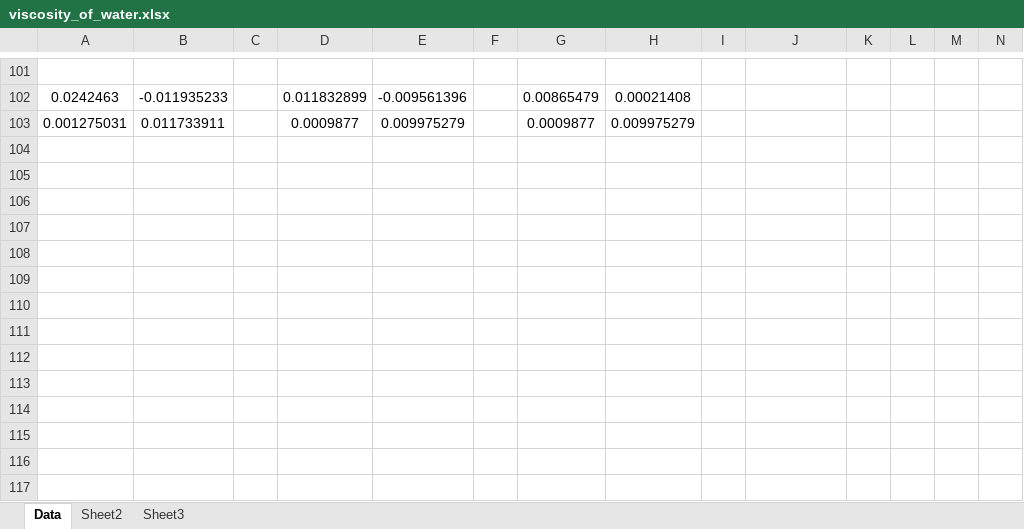
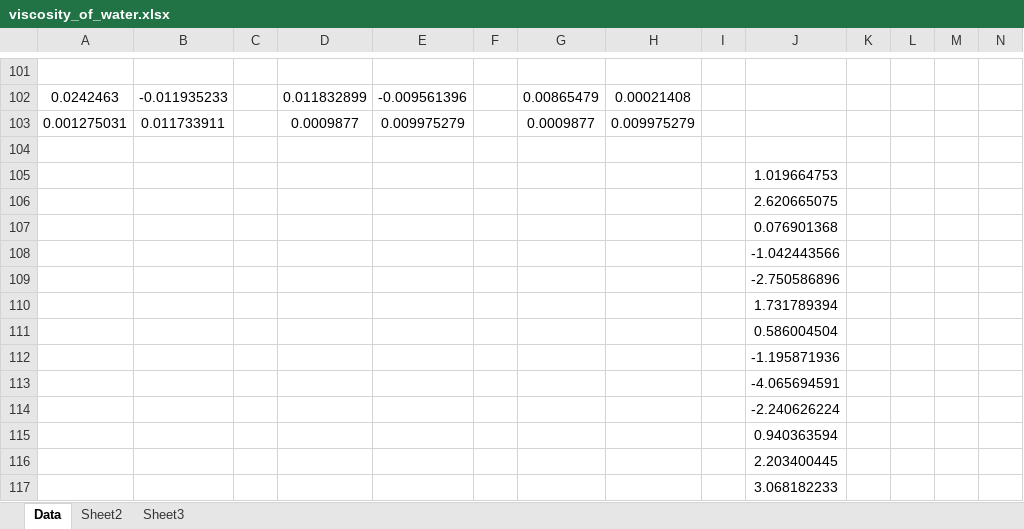
Before and after one commit to cao-jacky/degree_level2, an Excel workbook: lab_reports/viscosity_of_water/data/viscosity_of_water.xlsx, sheet Data, drawn as a sheet; only a part is shown, gaps mark what is left out; values as stored, in another font and other column widths than the file's, no borders; charts and pictures not drawn; rows hold the shown columns only; the diff names each change by its address in the sheet, - before the commit and + after, or states it on an @@ line.

```diff
--- a/lab_reports/viscosity_of_water/data/viscosity_of_water.xlsx (sheet Data)
+++ b/lab_reports/viscosity_of_water/data/viscosity_of_water.xlsx (sheet Data)
+row 104: (empty)
+row 105:  |  |  |  |  |  |  |  |  | 1.019664753
+row 106:  |  |  |  |  |  |  |  |  | 2.620665075
+row 107:  |  |  |  |  |  |  |  |  | 0.076901368
+row 108:  |  |  |  |  |  |  |  |  | -1.042443566
+row 109:  |  |  |  |  |  |  |  |  | -2.750586896
+row 110:  |  |  |  |  |  |  |  |  | 1.731789394
+row 111:  |  |  |  |  |  |  |  |  | 0.586004504
+row 112:  |  |  |  |  |  |  |  |  | -1.195871936
+row 113:  |  |  |  |  |  |  |  |  | -4.065694591
+row 114:  |  |  |  |  |  |  |  |  | -2.240626224
+row 115:  |  |  |  |  |  |  |  |  | 0.940363594
+row 116:  |  |  |  |  |  |  |  |  | 2.203400445
+row 117:  |  |  |  |  |  |  |  |  | 3.068182233
```
Also changed, not shown: charts or pictures, 2 other files.
